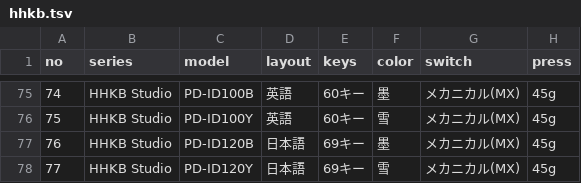
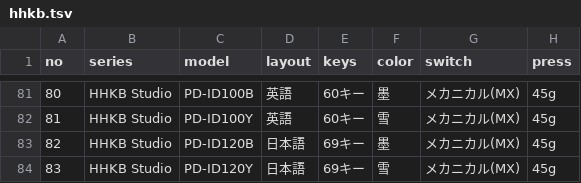
Before and after one commit to alpha3166/blog, a TSV file: docs/_data/hhkb.tsv, drawn as a sheet; only a part is shown, gaps mark what is left out; addresses are those after the commit; the diff covers the shown part only; the diff names each change by its address in the sheet, - before the commit and + after, or states it on an @@ line.

```diff
--- a/docs/_data/hhkb.tsv
+++ b/docs/_data/hhkb.tsv
-A81 (no): 74
+A81 (no): 80
-A82 (no): 75
+A82 (no): 81
-A83 (no): 76
+A83 (no): 82
-A84 (no): 77
+A84 (no): 83
```
Also changed, not shown: 6 added rows and 66 edited cells elsewhere in this file, 2 other files.
